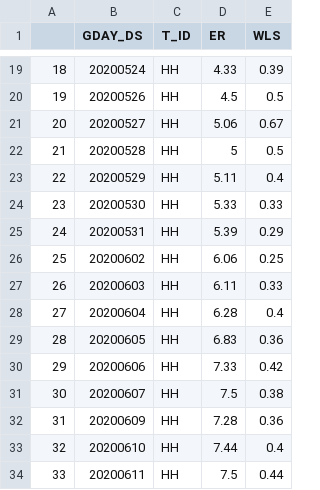
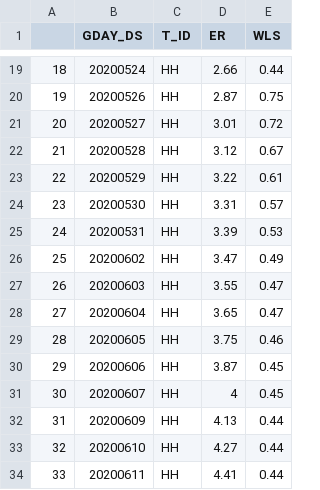
Before and after one commit to NOVUS-JBNU/Bigcon_KO, a CSV file: pit_mvavg/pit_HH.csv, drawn as a sheet; only a part is shown, gaps mark what is left out; the diff covers the shown part only.

```diff
--- a/pit_mvavg/pit_HH.csv
+++ b/pit_mvavg/pit_HH.csv
@@ -19,16 +19,16 @@
-"18",20200524,"HH",4.33,0.39
-"19",20200526,"HH",4.5,0.5
-"20",20200527,"HH",5.06,0.67
-"21",20200528,"HH",5,0.5
-"22",20200529,"HH",5.11,0.4
-"23",20200530,"HH",5.33,0.33
-"24",20200531,"HH",5.39,0.29
-"25",20200602,"HH",6.06,0.25
-"26",20200603,"HH",6.11,0.33
-"27",20200604,"HH",6.28,0.4
-"28",20200605,"HH",6.83,0.36
-"29",20200606,"HH",7.33,0.42
-"30",20200607,"HH",7.5,0.38
-"31",20200609,"HH",7.28,0.36
-"32",20200610,"HH",7.44,0.4
-"33",20200611,"HH",7.5,0.44
+"18",20200524,"HH",2.66,0.44
+"19",20200526,"HH",2.87,0.75
+"20",20200527,"HH",3.01,0.72
+"21",20200528,"HH",3.12,0.67
+"22",20200529,"HH",3.22,0.61
+"23",20200530,"HH",3.31,0.57
+"24",20200531,"HH",3.39,0.53
+"25",20200602,"HH",3.47,0.49
+"26",20200603,"HH",3.55,0.47
+"27",20200604,"HH",3.65,0.47
+"28",20200605,"HH",3.75,0.46
+"29",20200606,"HH",3.87,0.45
+"30",20200607,"HH",4,0.45
+"31",20200609,"HH",4.13,0.44
+"32",20200610,"HH",4.27,0.44
+"33",20200611,"HH",4.41,0.44
```
Also changed, not shown: 95 edited cells elsewhere in this file, 1 other file.
